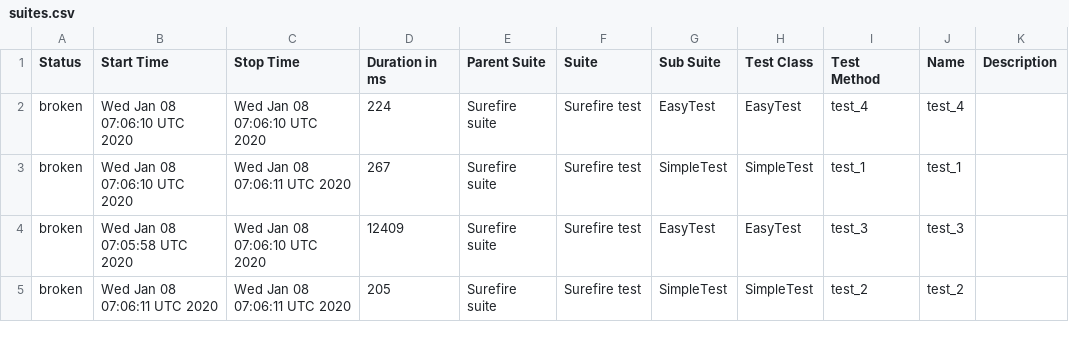
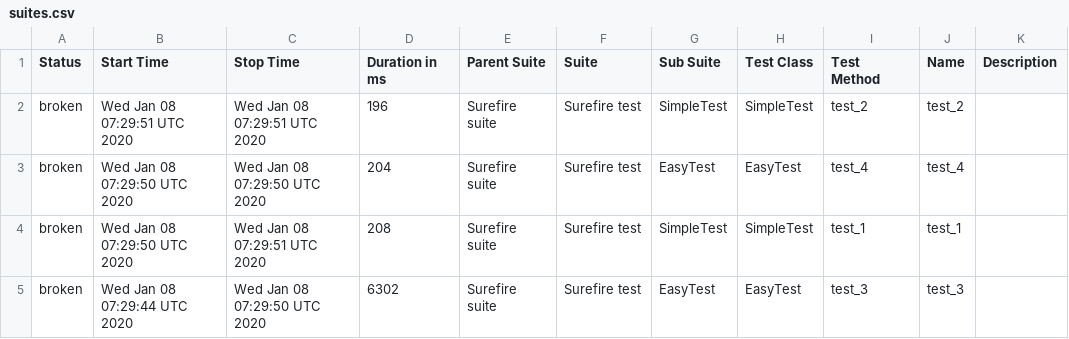
Before and after one commit to simple-elf/selenoid-video-allure, a CSV file: data/suites.csv, drawn as a sheet.

```diff
--- a/data/suites.csv
+++ b/data/suites.csv
@@ -1,5 +1,5 @@
 "Status","Start Time","Stop Time","Duration in ms","Parent Suite","Suite","Sub Suite","Test Class","Test Method","Name","Description"
-"broken","Wed Jan 08 07:06:10 UTC 2020","Wed Jan 08 07:06:10 UTC 2020","224","Surefire suite","Surefire test","EasyTest","EasyTest","test_4","test_4",""
-"broken","Wed Jan 08 07:06:10 UTC 2020","Wed Jan 08 07:06:11 UTC 2020","267","Surefire suite","Surefire test","SimpleTest","SimpleTest","test_1","test_1",""
-"broken","Wed Jan 08 07:05:58 UTC 2020","Wed Jan 08 07:06:10 UTC 2020","12409","Surefire suite","Surefire test","EasyTest","EasyTest","test_3","test_3",""
-"broken","Wed Jan 08 07:06:11 UTC 2020","Wed Jan 08 07:06:11 UTC 2020","205","Surefire suite","Surefire test","SimpleTest","SimpleTest","test_2","test_2",""
+"broken","Wed Jan 08 07:29:51 UTC 2020","Wed Jan 08 07:29:51 UTC 2020","196","Surefire suite","Surefire test","SimpleTest","SimpleTest","test_2","test_2",""
+"broken","Wed Jan 08 07:29:50 UTC 2020","Wed Jan 08 07:29:50 UTC 2020","204","Surefire suite","Surefire test","EasyTest","EasyTest","test_4","test_4",""
+"broken","Wed Jan 08 07:29:50 UTC 2020","Wed Jan 08 07:29:51 UTC 2020","208","Surefire suite","Surefire test","SimpleTest","SimpleTest","test_1","test_1",""
+"broken","Wed Jan 08 07:29:44 UTC 2020","Wed Jan 08 07:29:50 UTC 2020","6302","Surefire suite","Surefire test","EasyTest","EasyTest","test_3","test_3",""
```
Also changed, not shown: 28 other files.
